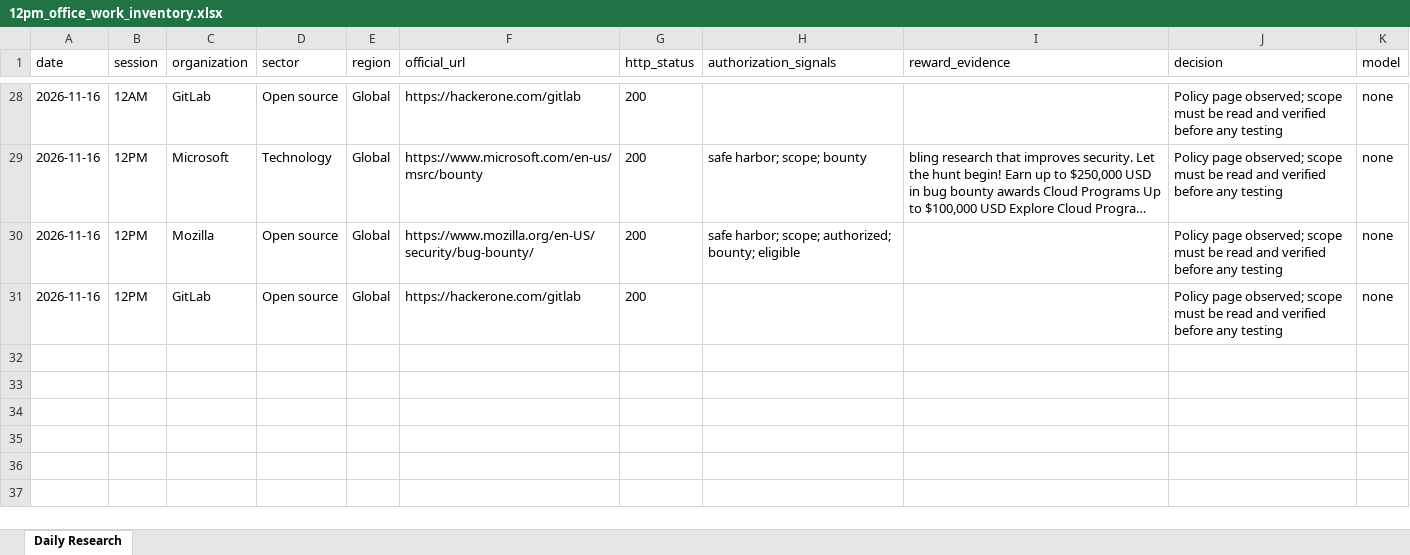
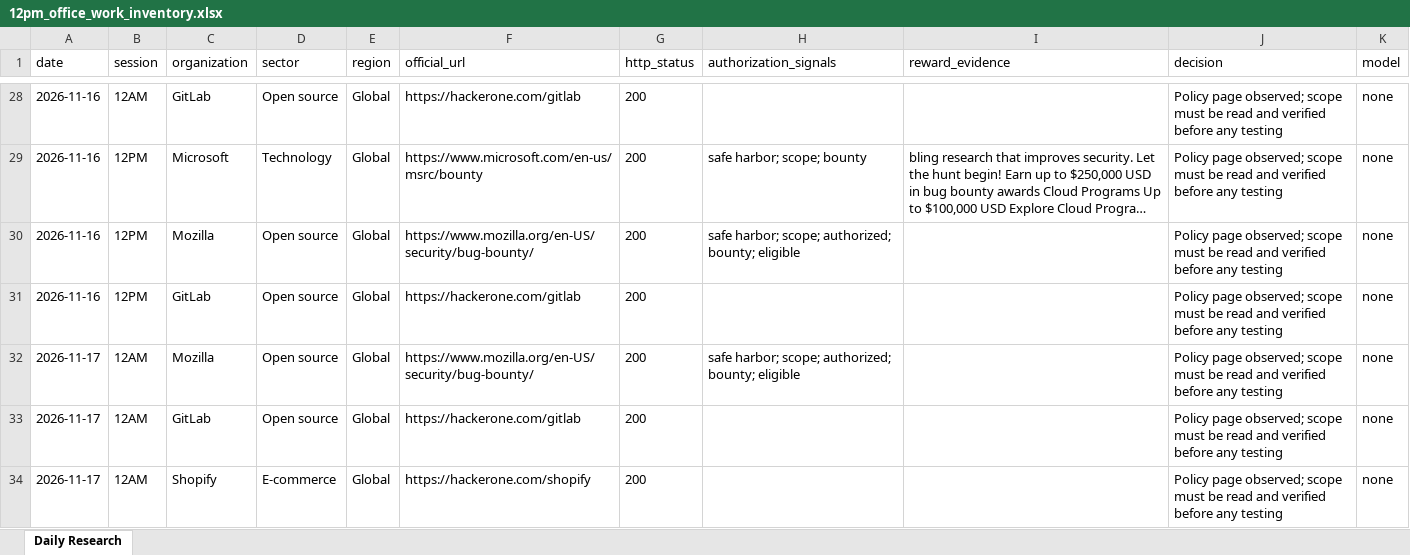
Before and after one commit to amalraj020-a11y/12am-office-work, an Excel workbook: 12pm_office_work_inventory.xlsx, sheet Daily Research, drawn as a sheet; only a part is shown, gaps mark what is left out; long unchanged cells end in …; values as stored, in another font and other column widths than the file's, no borders; the diff names each change by its address in the sheet, - before the commit and + after, or states it on an @@ line.

```diff
--- a/12pm_office_work_inventory.xlsx (sheet Daily Research)
+++ b/12pm_office_work_inventory.xlsx (sheet Daily Research)
+row 32: 2026-11-17 | 12AM | Mozilla | Open source | Global | https://www.mozilla.org/en-US/security/bug-bounty/ | 200 | safe harbor; scope; authorized; bounty; eligible |  | Policy page observed; scope must be read and verified before any testing | none
+row 33: 2026-11-17 | 12AM | GitLab | Open source | Global | https://hackerone.com/gitlab | 200 |  |  | Policy page observed; scope must be read and verified before any testing | none
+row 34: 2026-11-17 | 12AM | Shopify | E-commerce | Global | https://hackerone.com/shopify | 200 |  |  | Policy page observed; scope must be read and verified before any testing | none
```
Also changed, not shown: 5 other files.
